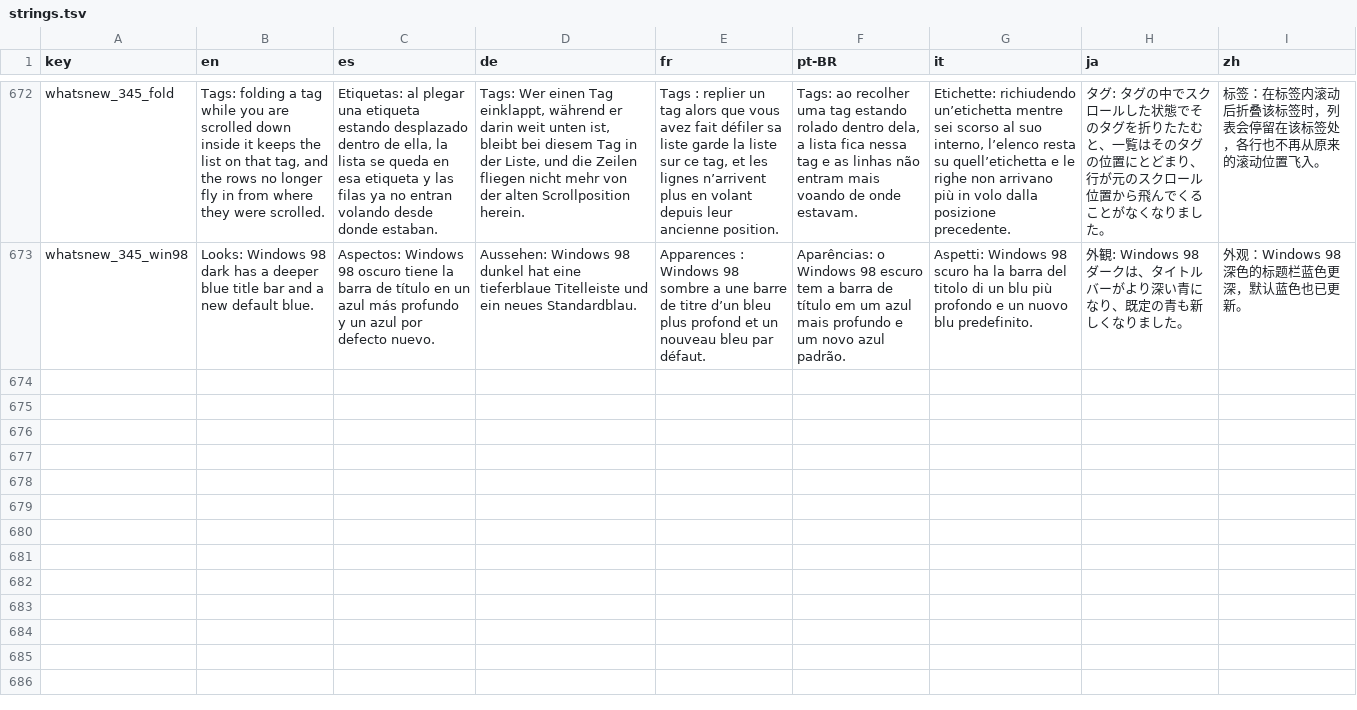
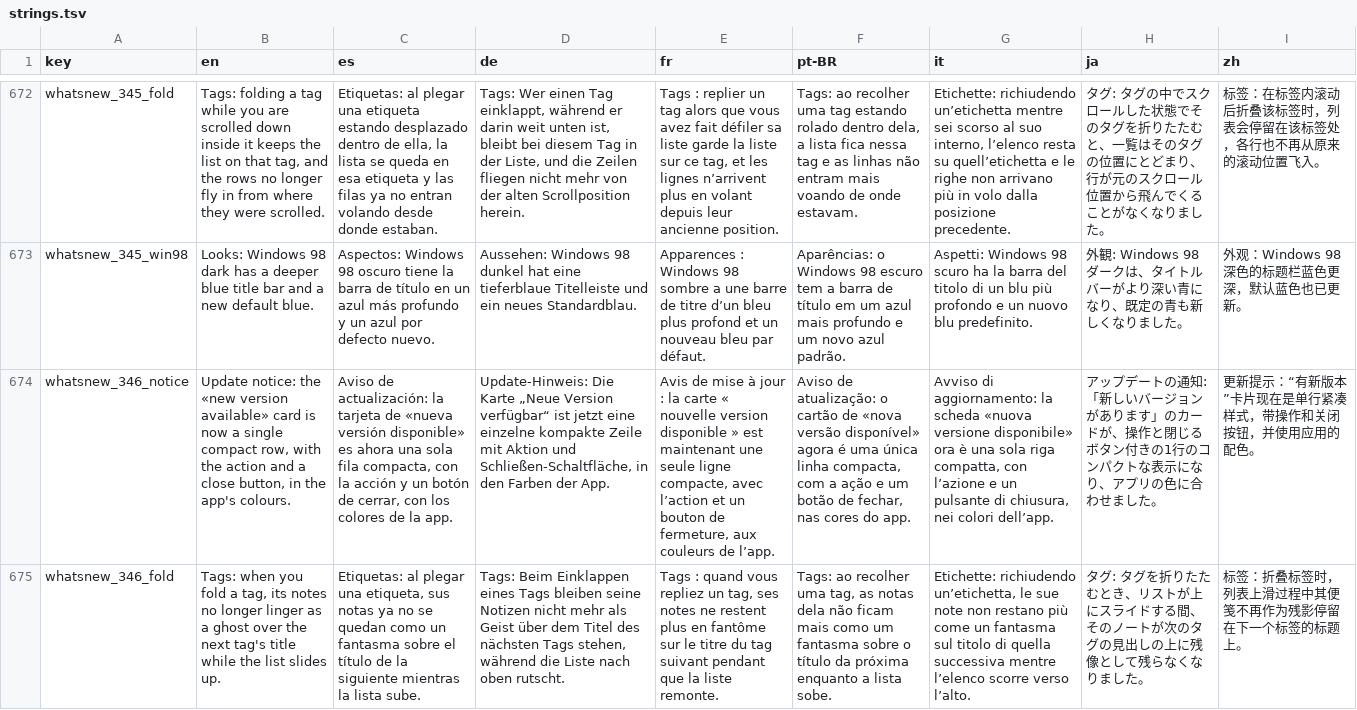
Before and after one commit to NachoPola16/aldune, a TSV file: android/strings.tsv, drawn as a sheet; only a part is shown, gaps mark what is left out; the diff names each change by its address in the sheet, - before the commit and + after, or states it on an @@ line.

Commit message:
Android 3.4.6

```diff
--- a/android/strings.tsv
+++ b/android/strings.tsv
+row 674: whatsnew_346_notice | Update notice: the «new version available» card is now a single compact row, with the action and a close button, in the app's colours. | Aviso de actualización: la tarjeta de «nueva versión disponible» es ahora una sola fila compacta, con la acción y un botón de cerrar, con los colores de la app. | Update-Hinweis: Die Karte „Neue Version verfügbar“ ist jetzt eine einzelne kompakte Zeile mit Aktion und Schließen-Schaltfläche, in den Farben der App. | Avis de mise à jour : la carte « nouvelle version disponible » est maintenant une seule ligne compacte, avec l’action et un bouton de fermeture, aux couleurs de l’app. | Aviso de atualização: o cartão de «nova versão disponível» agora é uma única linha compacta, com a ação e um botão de fechar, nas cores do app. | Avviso di aggiornamento: la scheda «nuova versione disponibile» ora è una sola riga compatta, con l’azione e un pulsante di chiusura, nei colori dell’app. | アップデートの通知: 「新しいバージョンがあります」のカードが、操作と閉じるボタン付きの1行のコンパクトな表示になり、アプリの色に合わせました。 | 更新提示：“有新版本”卡片现在是单行紧凑样式，带操作和关闭按钮，并使用应用的配色。
+row 675: whatsnew_346_fold | Tags: when you fold a tag, its notes no longer linger as a ghost over the next tag's title while the list slides up. | Etiquetas: al plegar una etiqueta, sus notas ya no se quedan como un fantasma sobre el título de la siguiente mientras la lista sube. | Tags: Beim Einklappen eines Tags bleiben seine Notizen nicht mehr als Geist über dem Titel des nächsten Tags stehen, während die Liste nach oben rutscht. | Tags : quand vous repliez un tag, ses notes ne restent plus en fantôme sur le titre du tag suivant pendant que la liste remonte. | Tags: ao recolher uma tag, as notas dela não ficam mais como um fantasma sobre o título da próxima enquanto a lista sobe. | Etichette: richiudendo un’etichetta, le sue note non restano più come un fantasma sul titolo di quella successiva mentre l’elenco scorre verso l’alto. | タグ: タグを折りたたむとき、リストが上にスライドする間、そのノートが次のタグの見出しの上に残像として残らなくなりました。 | 标签：折叠标签时，列表上滑过程中其便笺不再作为残影停留在下一个标签的标题上。
```
Also changed, not shown: 10 other files.
